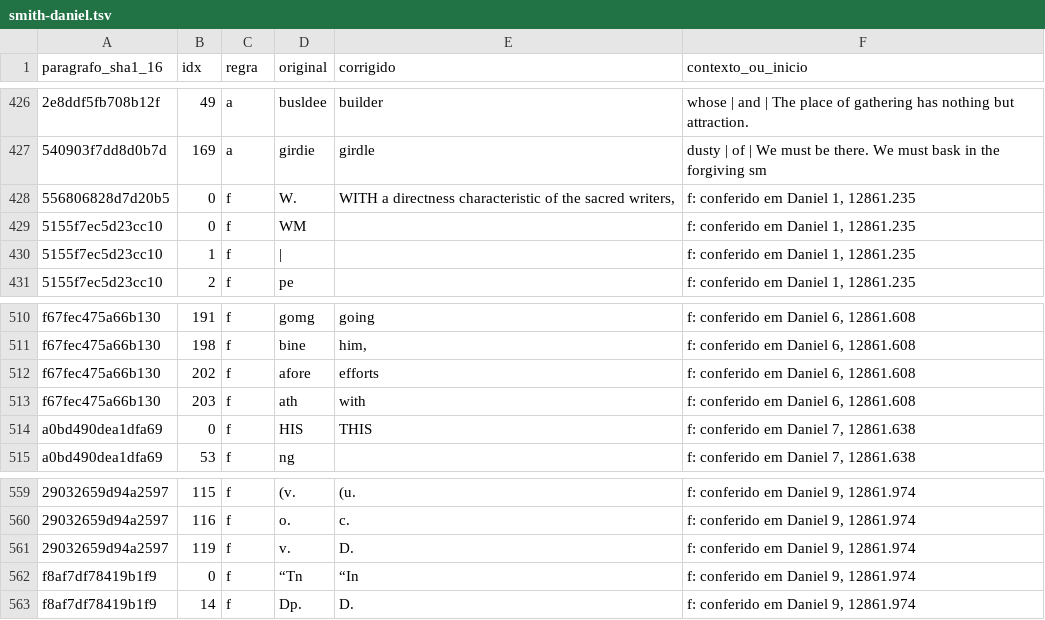
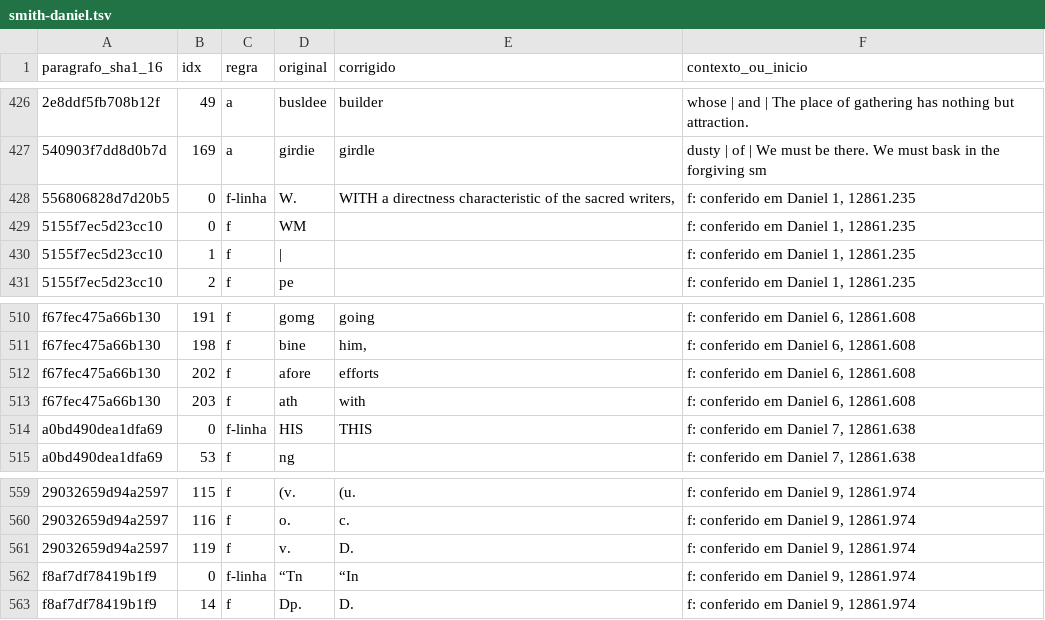
Before and after one commit to alvarosw/sensus, a TSV file: pipeline/ingest/corrections/smith-daniel.tsv, drawn as a sheet; only a part is shown, gaps mark what is left out; the diff covers the shown part only; the diff names each change by its address in the sheet, - before the commit and + after, or states it on an @@ line.

Commit message:
Adventistas: resíduos pela regra f (HE chronology, apóstrofo inicial) e marcas f-linha e f-original para auditoria

```diff
--- a/pipeline/ingest/corrections/smith-daniel.tsv
+++ b/pipeline/ingest/corrections/smith-daniel.tsv
-C428 (regra): f
+C428 (regra): f-linha
-C514 (regra): f
+C514 (regra): f-linha
-C562 (regra): f
+C562 (regra): f-linha
```
Also changed, not shown: 3 added rows and 21 edited cells elsewhere in this file, pipeline/ingest/corrections/egw-thoughts.tsv, 1 other file.
